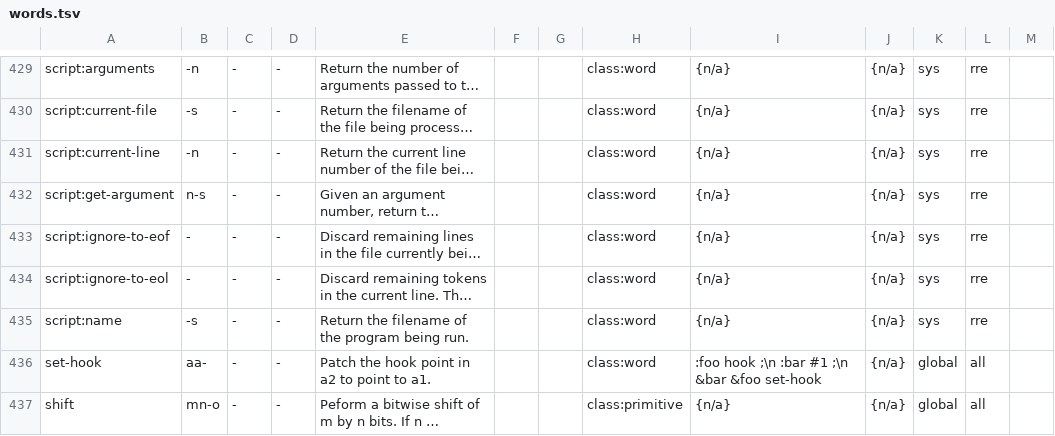
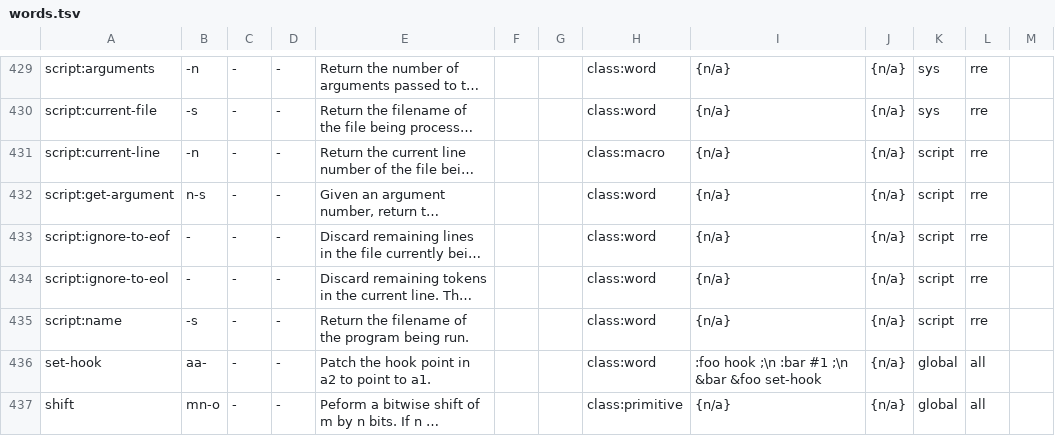
Before and after one commit to crcx/retroforth, a TSV file: doc/words.tsv, drawn as a sheet; only a part is shown, gaps mark what is left out; long unchanged cells end in …; the diff names each change by its address in the sheet, - before the commit and + after, or states it on an @@ line.

Commit message:
nga-c: fix an issue with script:current-line
specifically, script:current-line was not working. this patch
isn't fully tested, but does fix issues in my test case. it
makes `script:current-line` immediate (so references inside a
definition will actually make sense) and fixes an issue that
was causing indented lines to be counted twice.

since this now skips indention, it should cut down on the
number of evaluations on empty tokens, which will save a little
time when running programs.

FossilOrigin-Name: 0393f609b505ec2a364831078f36ec44b633ea579e7bc0b74a9665c07f08d7ce

```diff
--- a/doc/words.tsv
+++ b/doc/words.tsv
-H431: class:word
+H431: class:macro
-K431:K435: sys
+K431:K435: script
```
Also changed, not shown: 5 other files.
